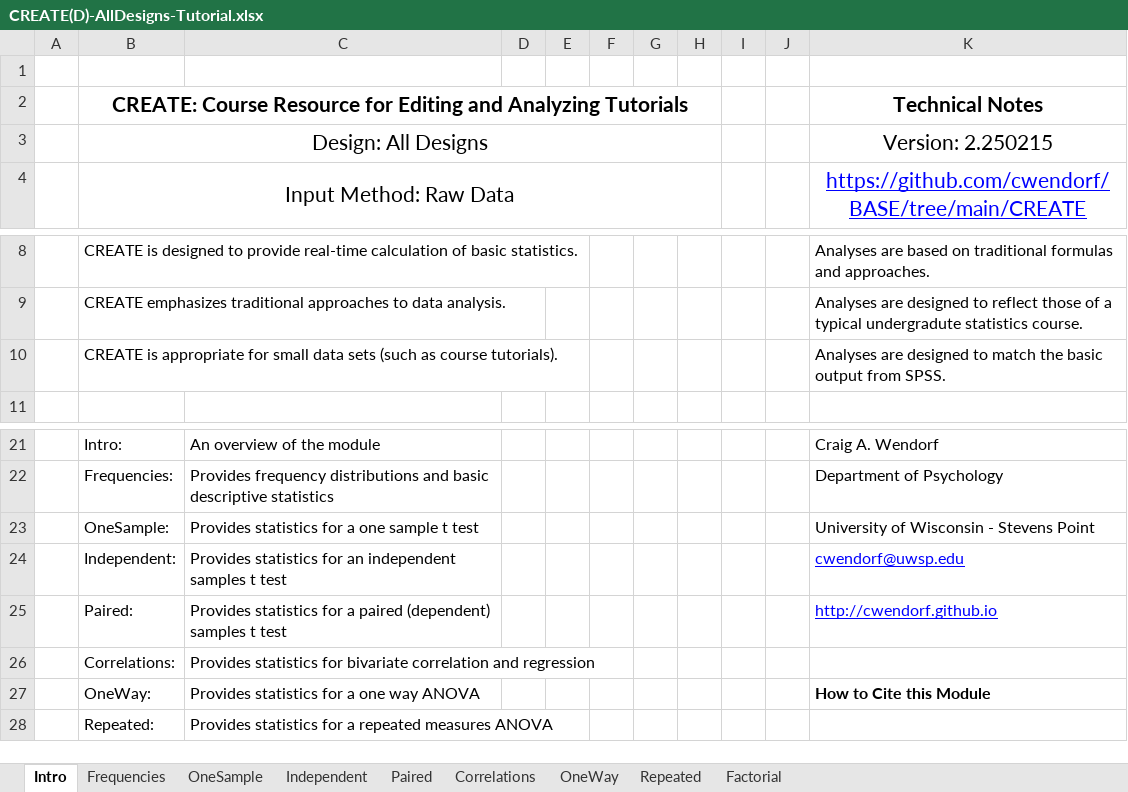
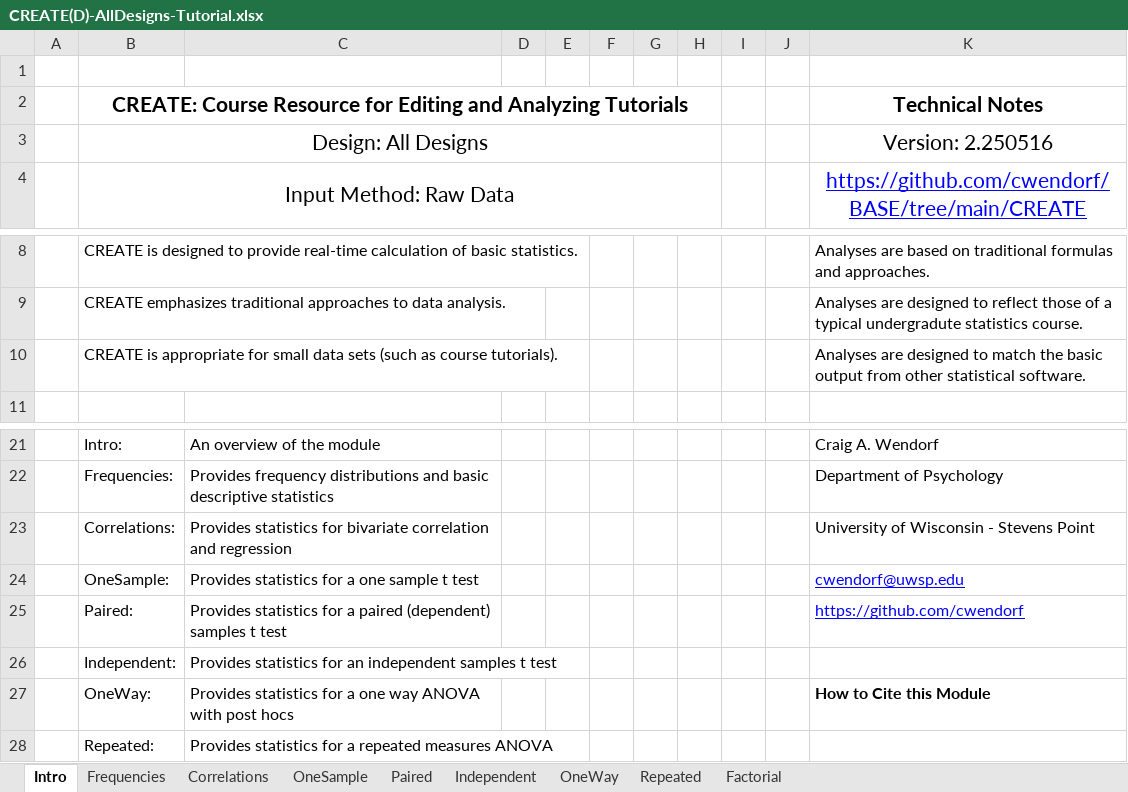
Before and after one commit to cwendorf/BASE, an Excel workbook: CREATE/CREATE(D)-AllDesigns-Tutorial.xlsx, sheet Intro, drawn as a sheet; only a part is shown, gaps mark what is left out; values as stored, in another font and other column widths than the file's, no borders; removed rows and columns are numbered as before the commit, all else as after; the diff names each change by its address in the sheet, - before the commit and + after, or states it on an @@ line.

Commit message:
Updated spreadsheets

```diff
--- a/CREATE/CREATE(D)-AllDesigns-Tutorial.xlsx (sheet Intro)
+++ b/CREATE/CREATE(D)-AllDesigns-Tutorial.xlsx (sheet Intro)
@@ sheet tab order changed: Intro | Frequencies | Correlations | OneSample | Paired | Independent | OneWay | Repeated | Factorial @@
-K3: Version: 2.250215
+K3: Version: 2.250516
-K10: …output from SPSS.
+K10: …output from other statistical software.
+row 23:  | Correlations: | Provides statistics for bivariate correlation and regression |  |  |  |  |  |  |  | University of Wisconsin - Stevens Point
-K24: University of Wisconsin - Stevens Point
+K24: cwendorf@uwsp.edu
@@ K24 underline: off → on, text colour: black → #0000FF @@
-row 24:  | Independent: | Provides statistics for an independent samples t test |  |  |  |  |  |  |  | cwendorf@uwsp.edu
-K25: http://cwendorf.github.io
+K25: https://github.com/cwendorf
-row 26:  | Correlations: | Provides statistics for bivariate correlation and regression
+row 26:  | Independent: | Provides statistics for an independent samples t test
-C27: …way ANOVA
+C27: …way ANOVA with post hocs
```
Also changed, not shown: sheet OneSample, sheet Independent, sheet Paired, sheet Frequencies, CREATE/CREATE(D)-AllDesigns.xlsx, CREATE/CREATE(S)-AllDesigns-Tutorial.xlsx, 1 other file.
